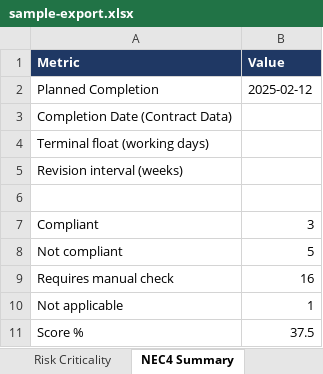
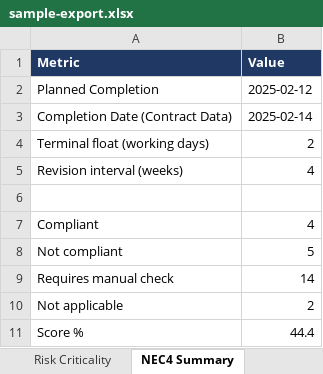
Before and after one commit to rauf007-fusion/rauf007-fusion.github.io, an Excel workbook: demo/demo-data/sample-export.xlsx, sheet NEC4 Summary, drawn as a sheet; values as stored, in another font and other column widths than the file's, no borders; the diff names each change by its address in the sheet, - before the commit and + after, or states it on an @@ line.

```diff
--- a/demo/demo-data/sample-export.xlsx (sheet NEC4 Summary)
+++ b/demo/demo-data/sample-export.xlsx (sheet NEC4 Summary)
-B3 (Value): (empty)
+B3 (Value): 2025-02-14
-B4 (Value): (empty)
+B4 (Value): 2
-B5 (Value): (empty)
+B5 (Value): 4
-B7 (Value): 3
+B7 (Value): 4
-B9 (Value): 16
+B9 (Value): 14
-B10 (Value): 1
+B10 (Value): 2
-B11 (Value): 37.5
+B11 (Value): 44.4
```
Also changed, not shown: sheet Insight Evidence, sheet Insights, sheet NEC4 Items, sheet Dashboard, sheet Risk Summary, demo/demo-data/sample-update-workbook.xlsx, 22 other files.
